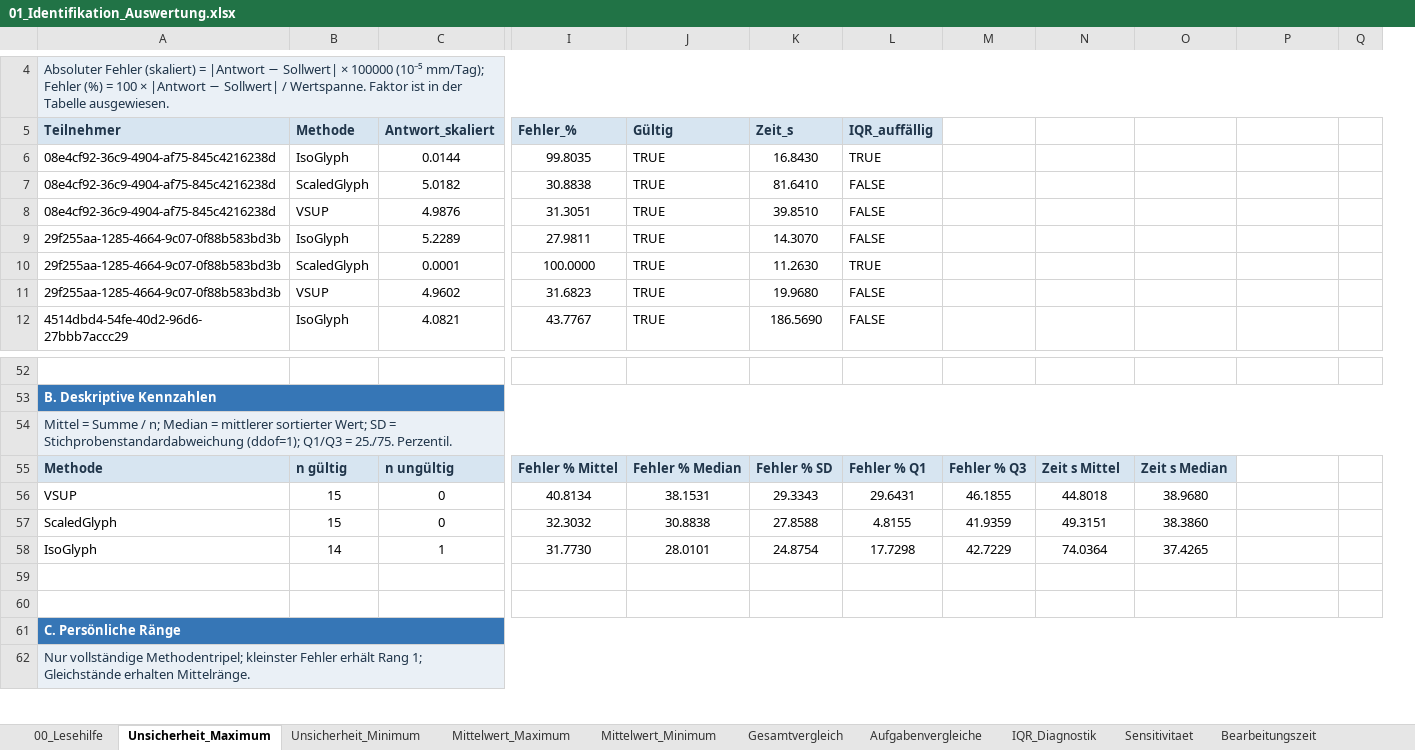
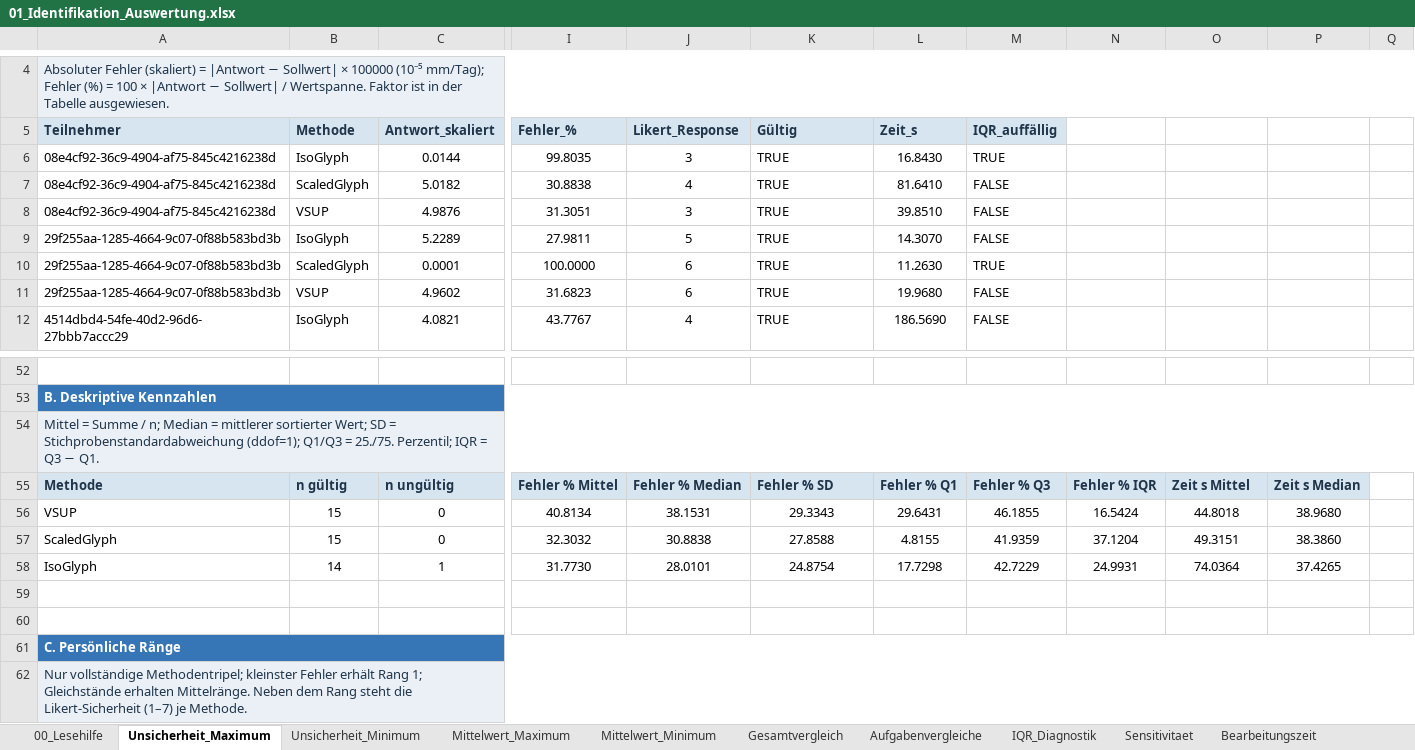
Before and after one commit to msternberg98/revisit_template, an Excel workbook: public/Nutzerstudie/Assets/Results/Analysis_Output/Identifikation/01_Identifikation_Auswertung.xlsx, sheet Unsicherheit_Maximum, drawn as a sheet; only a part is shown, gaps mark what is left out; values as stored, in another font and other column widths than the file's, no borders; removed rows and columns are numbered as before the commit, all else as after; the diff covers the shown part only; the diff names each change by its address in the sheet, - before the commit and + after, or states it on an @@ line.

```diff
--- a/public/Nutzerstudie/Assets/Results/Analysis_Output/Identifikation/01_Identifikation_Auswertung.xlsx (sheet Unsicherheit_Maximum)
+++ b/public/Nutzerstudie/Assets/Results/Analysis_Output/Identifikation/01_Identifikation_Auswertung.xlsx (sheet Unsicherheit_Maximum)
+column J (Likert_Response), rows 6-12: 3 | 4 | 3 | 5 | 6 | 6 | 4; rows 55-58: Fehler % Median | 38.1531 | 30.8838 | 28.0101
-column M, rows 55-58: Fehler % Q3 | 46.1855 | 41.9359 | 42.7229
-A54 (Teilnehmer): …= 25./75. Perzentil.
+A54 (Teilnehmer): …= 25./75. Perzentil; IQR = Q3 − Q1.
-K55 (Gültig): Fehler % Median
+K55 (Gültig): Fehler % SD
-L55 (Zeit_s): Fehler % SD
+L55 (Zeit_s): Fehler % Q1
-M55 (IQR_auffällig): Fehler % Q1
+M55 (IQR_auffällig): Fehler % Q3
-N55: Zeit s Mittel
+N55: Fehler % IQR
-O55: Zeit s Median
+O55: Zeit s Mittel
-P55: (empty)
+P55: Zeit s Median
-P55 fill: none
+P55 fill: #D7E5F1
-K56 (Gültig): 38.1531
+K56 (Gültig): 29.3343
-L56 (Zeit_s): 29.3343
+L56 (Zeit_s): 29.6431
-M56 (IQR_auffällig): 29.6431
+M56 (IQR_auffällig): 46.1855
-N56: 44.8018
+N56: 16.5424
-O56: 38.9680
+O56: 44.8018
-P56: (empty)
+P56: 38.9680
-K57 (Gültig): 30.8838
+K57 (Gültig): 27.8588
-L57 (Zeit_s): 27.8588
+L57 (Zeit_s): 4.8155
-M57 (IQR_auffällig): 4.8155
+M57 (IQR_auffällig): 41.9359
-N57: 49.3151
+N57: 37.1204
-O57: 38.3860
+O57: 49.3151
-P57: (empty)
+P57: 38.3860
-K58 (Gültig): 28.0101
+K58 (Gültig): 24.8754
-L58 (Zeit_s): 24.8754
+L58 (Zeit_s): 17.7298
-M58 (IQR_auffällig): 17.7298
+M58 (IQR_auffällig): 42.7229
-N58: 74.0364
+N58: 24.9931
-O58: 37.4265
+O58: 74.0364
-P58: (empty)
+P58: 37.4265
-A62 (Teilnehmer): …erhalten Mittelränge.
+A62 (Teilnehmer): …erhalten Mittelränge. Neben dem Rang steht die Likert-Sicherheit (1–7) je Methode.
```
Also changed, not shown: 14 added rows, 14 removed rows, 11 edited cells and cell formats elsewhere in this sheet, sheet Mittelwert_Maximum, sheet Unsicherheit_Minimum, sheet Mittelwert_Minimum, sheet Gesamtvergleich, sheet 00_Lesehilfe, public/Nutzerstudie/Assets/Results/Analysis_Output/Identifikation/00_Identifikation_Einzelantworten.xlsx, 39 other files.
